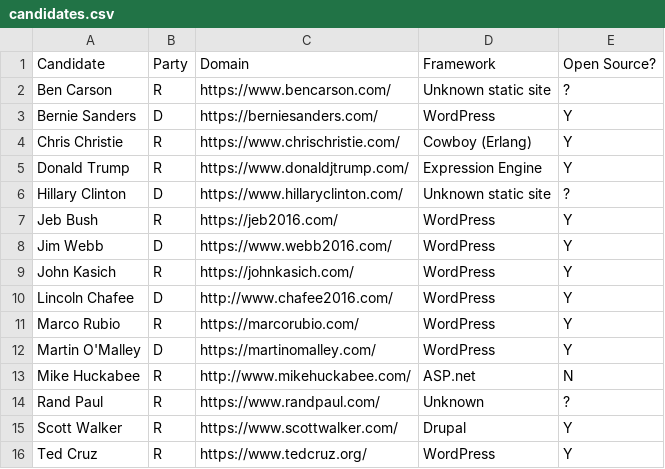
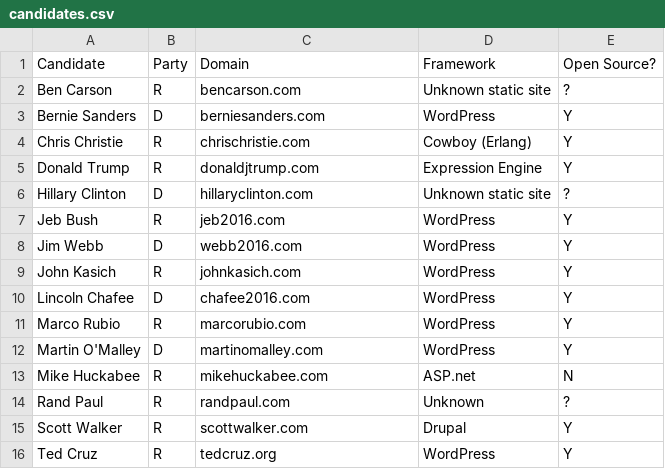
Before and after one commit to benbalter/2016-campaign-tech, a CSV file: candidates.csv, drawn as a sheet.

Commit message:
normalize domains

```diff
--- a/candidates.csv
+++ b/candidates.csv
@@ -1,16 +1,16 @@
 Candidate,Party,Domain,Framework,Open Source?
-Ben Carson,R,https://www.bencarson.com/,Unknown static site,?
-Bernie Sanders,D,https://berniesanders.com/,WordPress,Y
-Chris Christie,R,https://www.chrischristie.com/,Cowboy (Erlang),Y
-Donald Trump,R,https://www.donaldjtrump.com/,Expression Engine,Y
-Hillary Clinton,D,https://www.hillaryclinton.com/,Unknown static site,?
-Jeb Bush,R,https://jeb2016.com/,WordPress,Y
-Jim Webb,D,https://www.webb2016.com/,WordPress,Y
-John Kasich,R,https://johnkasich.com/,WordPress,Y
-Lincoln Chafee,D,http://www.chafee2016.com/,WordPress,Y
-Marco Rubio,R,https://marcorubio.com/,WordPress,Y
-Martin O'Malley,D,https://martinomalley.com/,WordPress,Y
-Mike Huckabee,R,http://www.mikehuckabee.com/,ASP.net,N
-Rand Paul,R,https://www.randpaul.com/,Unknown,?
-Scott Walker,R,https://www.scottwalker.com/,Drupal,Y
-Ted Cruz,R,https://www.tedcruz.org/,WordPress,Y
+Ben Carson,R,bencarson.com,Unknown static site,?
+Bernie Sanders,D,berniesanders.com,WordPress,Y
+Chris Christie,R,chrischristie.com,Cowboy (Erlang),Y
+Donald Trump,R,donaldjtrump.com,Expression Engine,Y
+Hillary Clinton,D,hillaryclinton.com,Unknown static site,?
+Jeb Bush,R,jeb2016.com,WordPress,Y
+Jim Webb,D,webb2016.com,WordPress,Y
+John Kasich,R,johnkasich.com,WordPress,Y
+Lincoln Chafee,D,chafee2016.com,WordPress,Y
+Marco Rubio,R,marcorubio.com,WordPress,Y
+Martin O'Malley,D,martinomalley.com,WordPress,Y
+Mike Huckabee,R,mikehuckabee.com,ASP.net,N
+Rand Paul,R,randpaul.com,Unknown,?
+Scott Walker,R,scottwalker.com,Drupal,Y
+Ted Cruz,R,tedcruz.org,WordPress,Y
```
